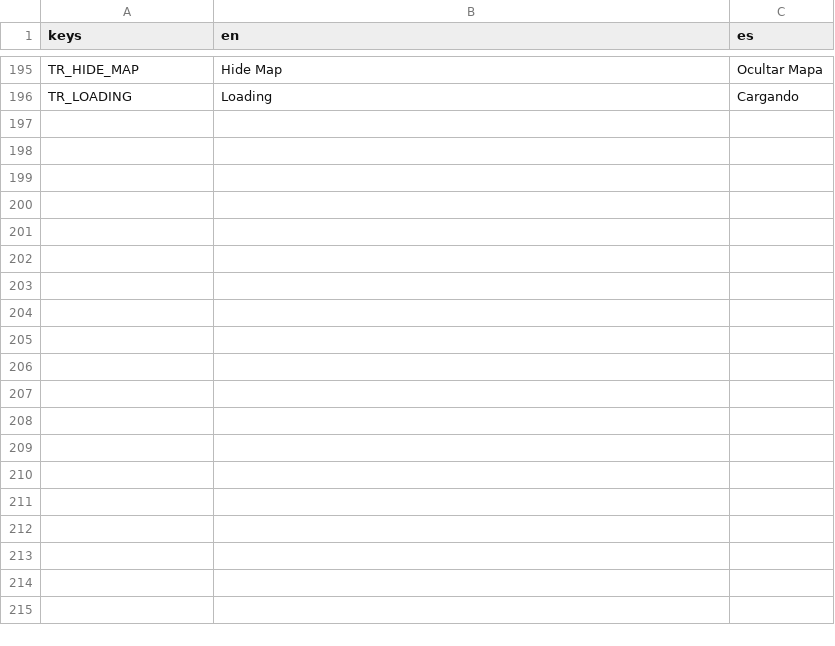
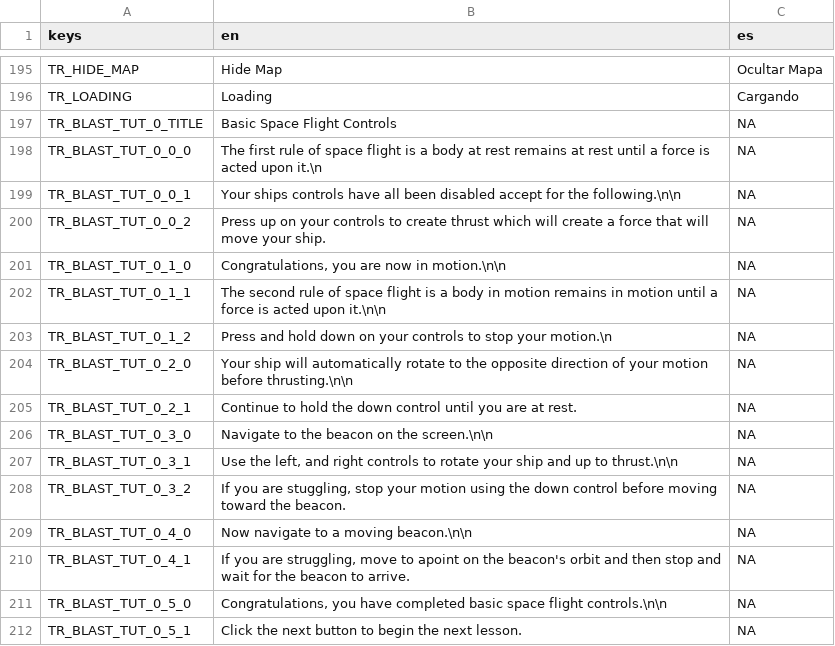
Before and after one commit to AndyStubbs/3-bit-games, a CSV file: project/Assets/Translations/lang.csv, drawn as a sheet; only a part is shown, gaps mark what is left out.

Commit message:
Added flight controls tutorial

```diff
--- a/project/Assets/Translations/lang.csv
+++ b/project/Assets/Translations/lang.csv
@@ -196 +196,17 @@ TR_HIDE_MAP,"Hide Map","Ocultar Mapa"
 TR_LOADING,"Loading","Cargando"
+TR_BLAST_TUT_0_TITLE,"Basic Space Flight Controls","NA"
+TR_BLAST_TUT_0_0_0,"The first rule of space flight is a body at rest remains at rest until a force is acted upon it.\n","NA"
+TR_BLAST_TUT_0_0_1,"Your ships controls have all been disabled accept for the following.\n\n","NA"
+TR_BLAST_TUT_0_0_2,"Press up on your controls to create thrust which will create a force that will move your ship.","NA"
+TR_BLAST_TUT_0_1_0,"Congratulations, you are now in motion.\n\n","NA"
+TR_BLAST_TUT_0_1_1,"The second rule of space flight is a body in motion remains in motion until a force is acted upon it.\n\n","NA"
+TR_BLAST_TUT_0_1_2,"Press and hold down on your controls to stop your motion.\n","NA"
+TR_BLAST_TUT_0_2_0,"Your ship will automatically rotate to the opposite direction of your motion before thrusting.\n\n","NA"
+TR_BLAST_TUT_0_2_1,"Continue to hold the down control until you are at rest.","NA"
+TR_BLAST_TUT_0_3_0,"Navigate to the beacon on the screen.\n\n","NA"
+TR_BLAST_TUT_0_3_1,"Use the left, and right controls to rotate your ship and up to thrust.\n\n","NA"
+TR_BLAST_TUT_0_3_2,"If you are stuggling, stop your motion using the down control before moving toward the beacon.","NA"
+TR_BLAST_TUT_0_4_0,"Now navigate to a moving beacon.\n\n","NA"
+TR_BLAST_TUT_0_4_1,"If you are struggling, move to apoint on the beacon's orbit and then stop and wait for the beacon to arrive.","NA"
+TR_BLAST_TUT_0_5_0,"Congratulations, you have completed basic space flight controls.\n\n","NA"
+TR_BLAST_TUT_0_5_1,"Click the next button to begin the next lesson.","NA"
```
Also changed, not shown: 14 other files.
